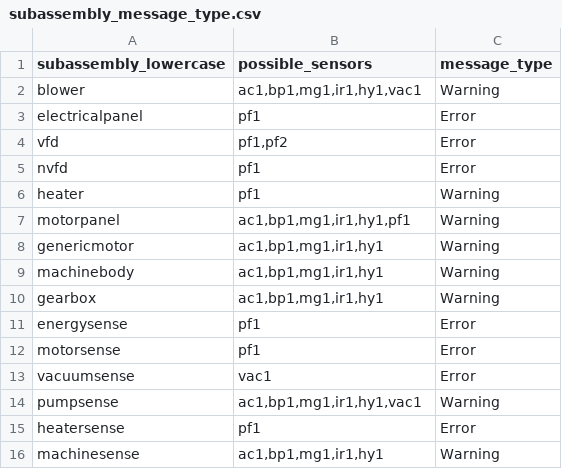
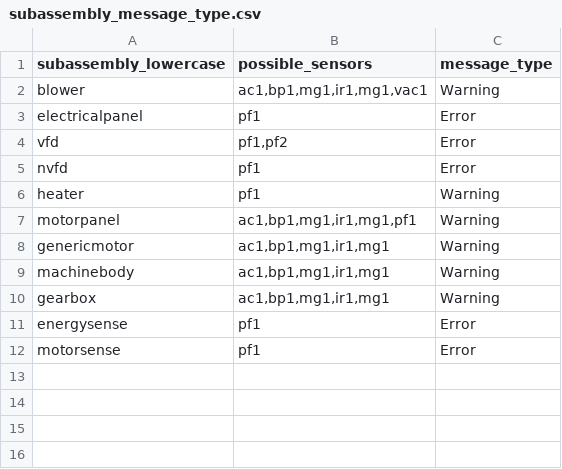
Before and after one commit to boralprophecy/shiny-server, a CSV file: machine_lifeline/subassembly_message_type.csv, drawn as a sheet.

```diff
--- a/machine_lifeline/subassembly_message_type.csv
+++ b/machine_lifeline/subassembly_message_type.csv
@@ -1,3 +1,3 @@
 subassembly_lowercase,possible_sensors,message_type
-blower,"ac1,bp1,mg1,ir1,hy1,vac1",Warning
+blower,"ac1,bp1,mg1,ir1,mg1,vac1",Warning
 electricalpanel,pf1,Error
@@ -6,11 +6,7 @@ nvfd,pf1,Error
 heater,pf1,Warning
-motorpanel,"ac1,bp1,mg1,ir1,hy1,pf1",Warning
-genericmotor,"ac1,bp1,mg1,ir1,hy1",Warning
-machinebody,"ac1,bp1,mg1,ir1,hy1",Warning
-gearbox,"ac1,bp1,mg1,ir1,hy1",Warning
+motorpanel,"ac1,bp1,mg1,ir1,mg1,pf1",Warning
+genericmotor,"ac1,bp1,mg1,ir1,mg1",Warning
+machinebody,"ac1,bp1,mg1,ir1,mg1",Warning
+gearbox,"ac1,bp1,mg1,ir1,mg1",Warning
 energysense,pf1,Error
 motorsense,pf1,Error
-vacuumsense,vac1,Error
-pumpsense,"ac1,bp1,mg1,ir1,hy1,vac1",Warning
-heatersense,pf1,Error
-machinesense,"ac1,bp1,mg1,ir1,hy1",Warning
```
Also changed, not shown: 7 other files.
